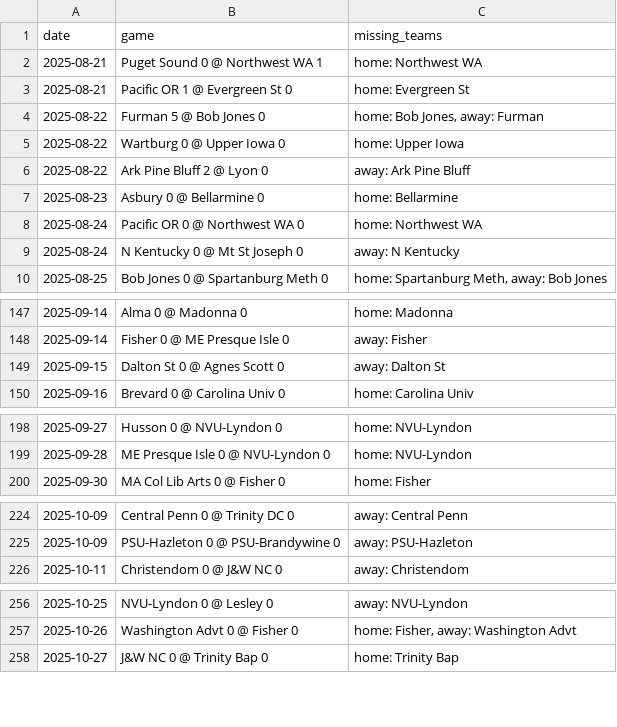
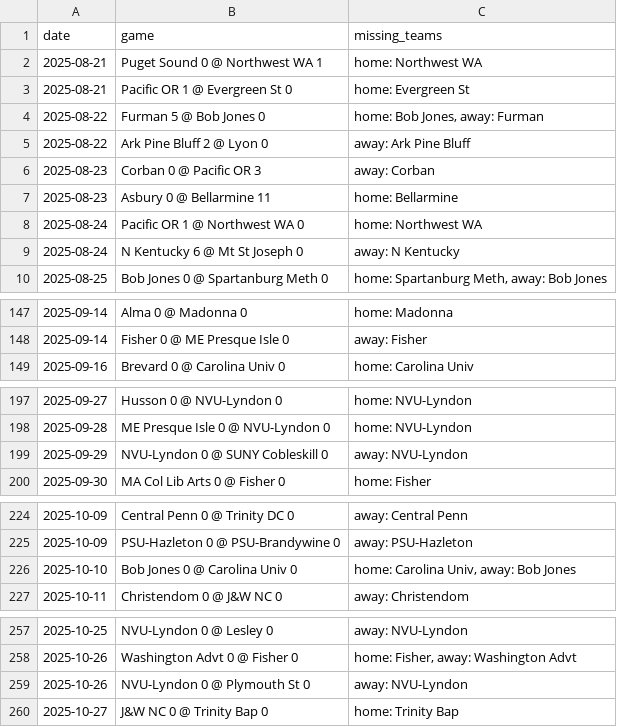
Before and after one commit to kevin-puorro/d3_wsoc_npi_calculator, a CSV file: data/2025/massey_games_2025_excluded.csv, drawn as a sheet; only a part is shown, gaps mark what is left out.

```diff
--- a/data/2025/massey_games_2025_excluded.csv
+++ b/data/2025/massey_games_2025_excluded.csv
@@ -4,7 +4,7 @@ date,game,missing_teams
 2025-08-22,Furman 5 @ Bob Jones 0,"home: Bob Jones, away: Furman"
-2025-08-22,Wartburg 0 @ Upper Iowa 0,home: Upper Iowa
 2025-08-22,Ark Pine Bluff 2 @ Lyon 0,away: Ark Pine Bluff
-2025-08-23,Asbury 0 @ Bellarmine 0,home: Bellarmine
-2025-08-24,Pacific OR 0 @ Northwest WA 0,home: Northwest WA
-2025-08-24,N Kentucky 0 @ Mt St Joseph 0,away: N Kentucky
+2025-08-23,Corban 0 @ Pacific OR 3,away: Corban
+2025-08-23,Asbury 0 @ Bellarmine 11,home: Bellarmine
+2025-08-24,Pacific OR 1 @ Northwest WA 0,home: Northwest WA
+2025-08-24,N Kentucky 6 @ Mt St Joseph 0,away: N Kentucky
 2025-08-25,Bob Jones 0 @ Spartanburg Meth 0,"home: Spartanburg Meth, away: Bob Jones"
@@ -148,3 +148,2 @@ date,game,missing_teams
 2025-09-14,Fisher 0 @ ME Presque Isle 0,away: Fisher
-2025-09-15,Dalton St 0 @ Agnes Scott 0,away: Dalton St
 2025-09-16,Brevard 0 @ Carolina Univ 0,home: Carolina Univ
@@ -199,2 +198,3 @@ date,game,missing_teams
 2025-09-28,ME Presque Isle 0 @ NVU-Lyndon 0,home: NVU-Lyndon
+2025-09-29,NVU-Lyndon 0 @ SUNY Cobleskill 0,away: NVU-Lyndon
 2025-09-30,MA Col Lib Arts 0 @ Fisher 0,home: Fisher
@@ -225,2 +225,3 @@ date,game,missing_teams
 2025-10-09,PSU-Hazleton 0 @ PSU-Brandywine 0,away: PSU-Hazleton
+2025-10-10,Bob Jones 0 @ Carolina Univ 0,"home: Carolina Univ, away: Bob Jones"
 2025-10-11,Christendom 0 @ J&W NC 0,away: Christendom
@@ -257,2 +258,3 @@ date,game,missing_teams
 2025-10-26,Washington Advt 0 @ Fisher 0,"home: Fisher, away: Washington Advt"
+2025-10-26,NVU-Lyndon 0 @ Plymouth St 0,away: NVU-Lyndon
 2025-10-27,J&W NC 0 @ Trinity Bap 0,home: Trinity Bap
```
Also changed, not shown: data/2025/massey_games_2025.csv, data/2025/massey_games_2025_filtered.csv.
